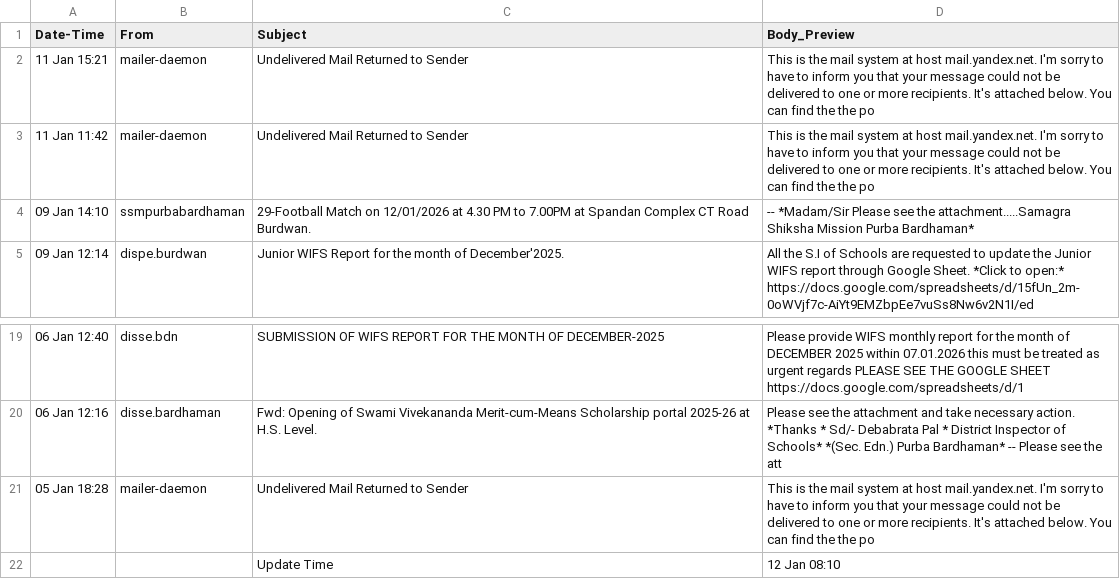
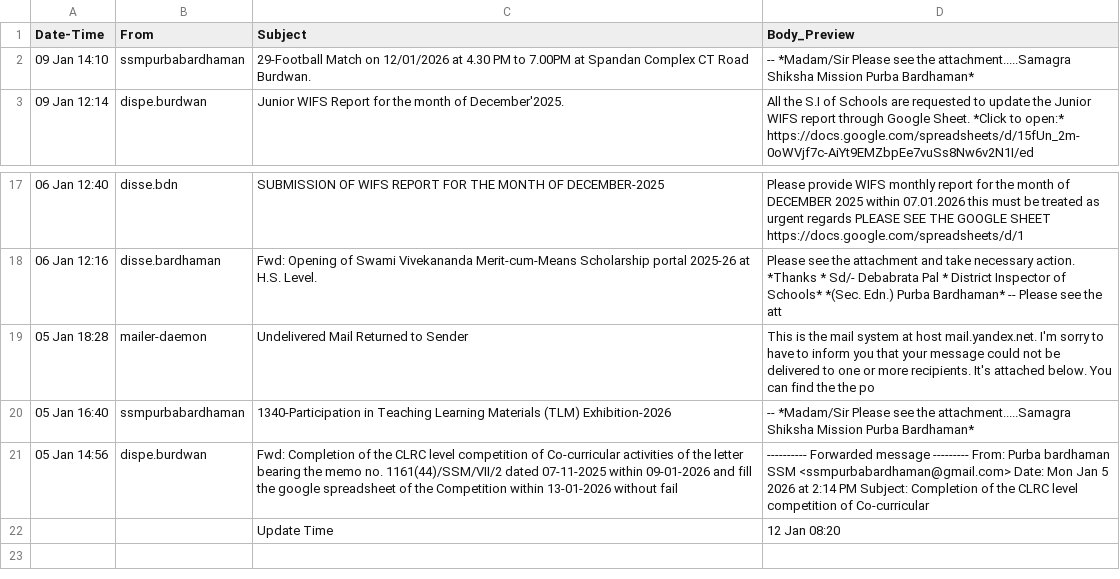
Before and after one commit to saikat-pundit/nse-all-indices-csv, a CSV file: Data/email.csv, drawn as a sheet; only a part is shown, gaps mark what is left out.

```diff
--- a/Data/email.csv
+++ b/Data/email.csv
@@ -1,4 +1,2 @@
 Date-Time,From,Subject,Body_Preview
-11 Jan 15:21,mailer-daemon,Undelivered Mail Returned to Sender,This is the mail system at host mail.yandex.net.    I'm sorry to have to inform you that your message could not  be delivered to one or more recipients. It's attached below.    You can find the the po
-11 Jan 11:42,mailer-daemon,Undelivered Mail Returned to Sender,This is the mail system at host mail.yandex.net.    I'm sorry to have to inform you that your message could not  be delivered to one or more recipients. It's attached below.    You can find the the po
 09 Jan 14:10,ssmpurbabardhaman,29-Football Match on 12/01/2026 at 4.30 PM to 7.00PM at Spandan   Complex  CT Road  Burdwan.,--        *Madam/Sir  Please see the attachment.....Samagra Shiksha Mission  Purba  Bardhaman*
@@ -21,2 +19,4 @@ Date-Time,From,Subject,Body_Preview
 05 Jan 18:28,mailer-daemon,Undelivered Mail Returned to Sender,This is the mail system at host mail.yandex.net.    I'm sorry to have to inform you that your message could not  be delivered to one or more recipients. It's attached below.    You can find the the po
-,,Update Time,12 Jan 08:10
+05 Jan 16:40,ssmpurbabardhaman,1340-Participation in Teaching Learning Materials (TLM) Exhibition-2026,--        *Madam/Sir  Please see the attachment.....Samagra Shiksha Mission  Purba  Bardhaman*
+05 Jan 14:56,dispe.burdwan,Fwd: Completion of the CLRC level competition of Co-curricular activities of the letter bearing the memo no. 1161(44)/SSM/VII/2 dated 07-11-2025 within 09-01-2026 and fill the google spreadsheet of the Competition  within 13-01-2026  without fail,---------- Forwarded message ---------  From: Purba bardhaman SSM <ssmpurbabardhaman@gmail.com>  Date: Mon  Jan 5  2026 at 2:14 PM  Subject: Completion of the CLRC level competition of Co-curricular
+,,Update Time,12 Jan 08:20
```
Also changed, not shown: Data/BSE.csv, Data/Cash.csv, 6 other files.
